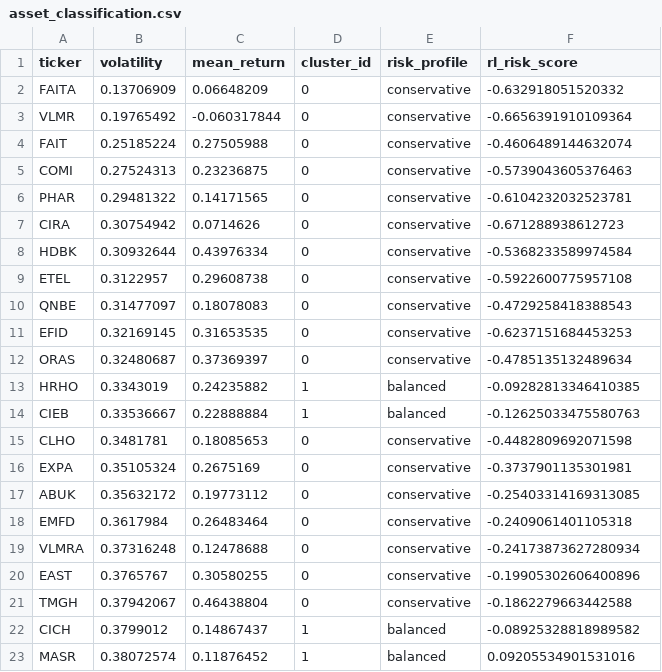
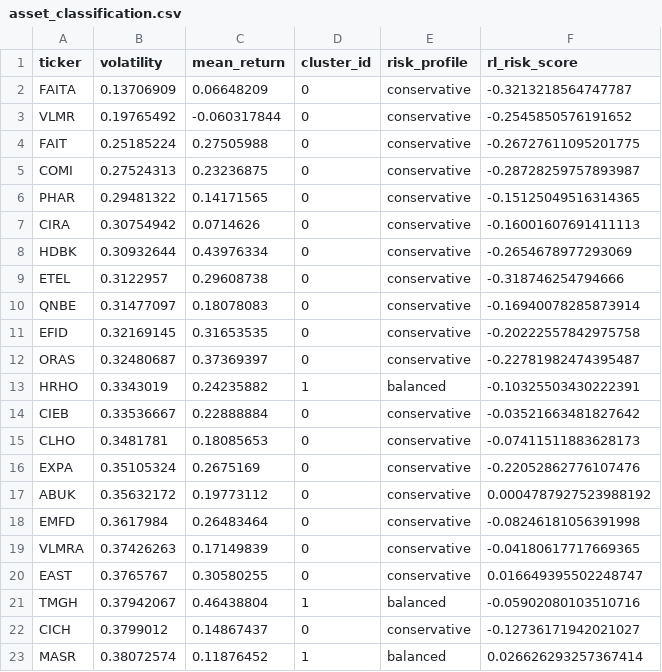
Before and after one commit to miraemad319/Portfolio_Personalization, a CSV file: asset_selector/output/asset_classification.csv, drawn as a sheet; only a part is shown; the diff covers the shown part only.

```diff
--- a/asset_selector/output/asset_classification.csv
+++ b/asset_selector/output/asset_classification.csv
@@ -1,23 +1,23 @@
 ticker,volatility,mean_return,cluster_id,risk_profile,rl_risk_score
-FAITA,0.13706909,0.06648209,0,conservative,-0.632918051520332
-VLMR,0.19765492,-0.060317844,0,conservative,-0.6656391910109364
-FAIT,0.25185224,0.27505988,0,conservative,-0.4606489144632074
-COMI,0.27524313,0.23236875,0,conservative,-0.5739043605376463
-PHAR,0.29481322,0.14171565,0,conservative,-0.6104232032523781
-CIRA,0.30754942,0.0714626,0,conservative,-0.671288938612723
-HDBK,0.30932644,0.43976334,0,conservative,-0.5368233589974584
-ETEL,0.3122957,0.29608738,0,conservative,-0.5922600775957108
-QNBE,0.31477097,0.18078083,0,conservative,-0.4729258418388543
-EFID,0.32169145,0.31653535,0,conservative,-0.6237151684453253
-ORAS,0.32480687,0.37369397,0,conservative,-0.4785135132489634
-HRHO,0.3343019,0.24235882,1,balanced,-0.09282813346410385
-CIEB,0.33536667,0.22888884,1,balanced,-0.12625033475580763
-CLHO,0.3481781,0.18085653,0,conservative,-0.4482809692071598
-EXPA,0.35105324,0.2675169,0,conservative,-0.3737901135301981
-ABUK,0.35632172,0.19773112,0,conservative,-0.25403314169313085
-EMFD,0.3617984,0.26483464,0,conservative,-0.2409061401105318
-VLMRA,0.37316248,0.12478688,0,conservative,-0.24173873627280934
-EAST,0.3765767,0.30580255,0,conservative,-0.19905302606400896
-TMGH,0.37942067,0.46438804,0,conservative,-0.1862279663442588
-CICH,0.3799012,0.14867437,1,balanced,-0.08925328818989582
-MASR,0.38072574,0.11876452,1,balanced,0.09205534901531016
+FAITA,0.13706909,0.06648209,0,conservative,-0.3213218564747787
+VLMR,0.19765492,-0.060317844,0,conservative,-0.2545850576191652
+FAIT,0.25185224,0.27505988,0,conservative,-0.26727611095201775
+COMI,0.27524313,0.23236875,0,conservative,-0.28728259757893987
+PHAR,0.29481322,0.14171565,0,conservative,-0.15125049516314365
+CIRA,0.30754942,0.0714626,0,conservative,-0.16001607691411113
+HDBK,0.30932644,0.43976334,0,conservative,-0.2654678977293069
+ETEL,0.3122957,0.29608738,0,conservative,-0.318746254794666
+QNBE,0.31477097,0.18078083,0,conservative,-0.16940078285873914
+EFID,0.32169145,0.31653535,0,conservative,-0.20222557842975758
+ORAS,0.32480687,0.37369397,0,conservative,-0.22781982474395487
+HRHO,0.3343019,0.24235882,1,balanced,-0.10325503430222391
+CIEB,0.33536667,0.22888884,0,conservative,-0.03521663481827642
+CLHO,0.3481781,0.18085653,0,conservative,-0.07411511883628173
+EXPA,0.35105324,0.2675169,0,conservative,-0.22052862776107476
+ABUK,0.35632172,0.19773112,0,conservative,0.0004787927523988192
+EMFD,0.3617984,0.26483464,0,conservative,-0.08246181056391998
+VLMRA,0.37426263,0.17149839,0,conservative,-0.04180617717669365
+EAST,0.3765767,0.30580255,0,conservative,0.016649395502248747
+TMGH,0.37942067,0.46438804,1,balanced,-0.05902080103510716
+CICH,0.3799012,0.14867437,0,conservative,-0.12736171942021027
+MASR,0.38072574,0.11876452,1,balanced,0.026626293257367414
```
Also changed, not shown: 1 added row, 1 removed row and 77 edited cells elsewhere in this file, asset_selector/output/rl_dynamic_fwd_vol.csv, asset_selector/output/rl_dynamic_scores.csv, 22 other files.
